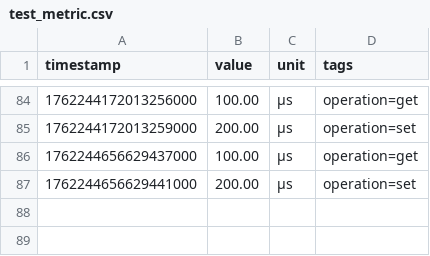
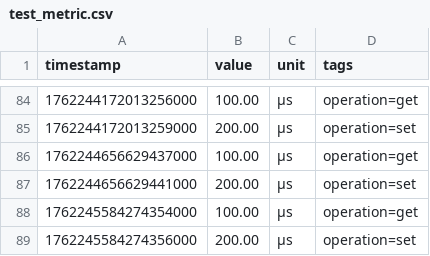
Before and after one commit to vvoss-dev/ReedCMS, a CSV file: reedbase/.reedbase/metrics/test_metric.csv, drawn as a sheet; only a part is shown, gaps mark what is left out; the diff names each change by its address in the sheet, - before the commit and + after, or states it on an @@ line.

```diff
--- a/reedbase/.reedbase/metrics/test_metric.csv
+++ b/reedbase/.reedbase/metrics/test_metric.csv
+row 88: 1762245584274354000 | 100.00 | μs | operation=get
+row 89: 1762245584274356000 | 200.00 | μs | operation=set
```
Also changed, not shown: _workbench/Tickets/ticket-index.csv, reedbase/.reedbase/metrics/test_flush.csv, 17 other files.
